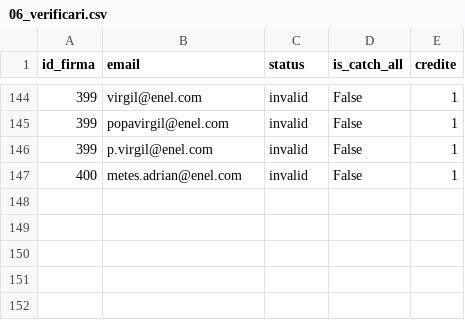
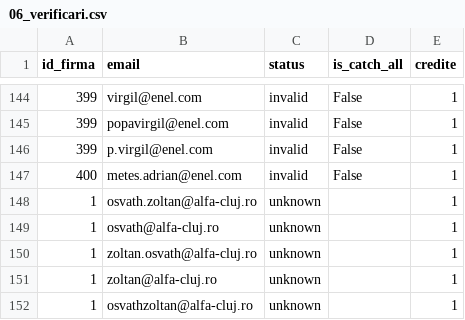
Before and after one commit to Robert-Deaconescu/data-enrichment-, a CSV file: work/06_verificari.csv, drawn as a sheet; only a part is shown, gaps mark what is left out; the diff names each change by its address in the sheet, - before the commit and + after, or states it on an @@ line.

```diff
--- a/work/06_verificari.csv
+++ b/work/06_verificari.csv
+row 148: 1 | osvath.zoltan@alfa-cluj.ro | unknown |  | 1
+row 149: 1 | osvath@alfa-cluj.ro | unknown |  | 1
+row 150: 1 | zoltan.osvath@alfa-cluj.ro | unknown |  | 1
+row 151: 1 | zoltan@alfa-cluj.ro | unknown |  | 1
+row 152: 1 | osvathzoltan@alfa-cluj.ro | unknown |  | 1
```
Also changed, not shown: 3 other files.
